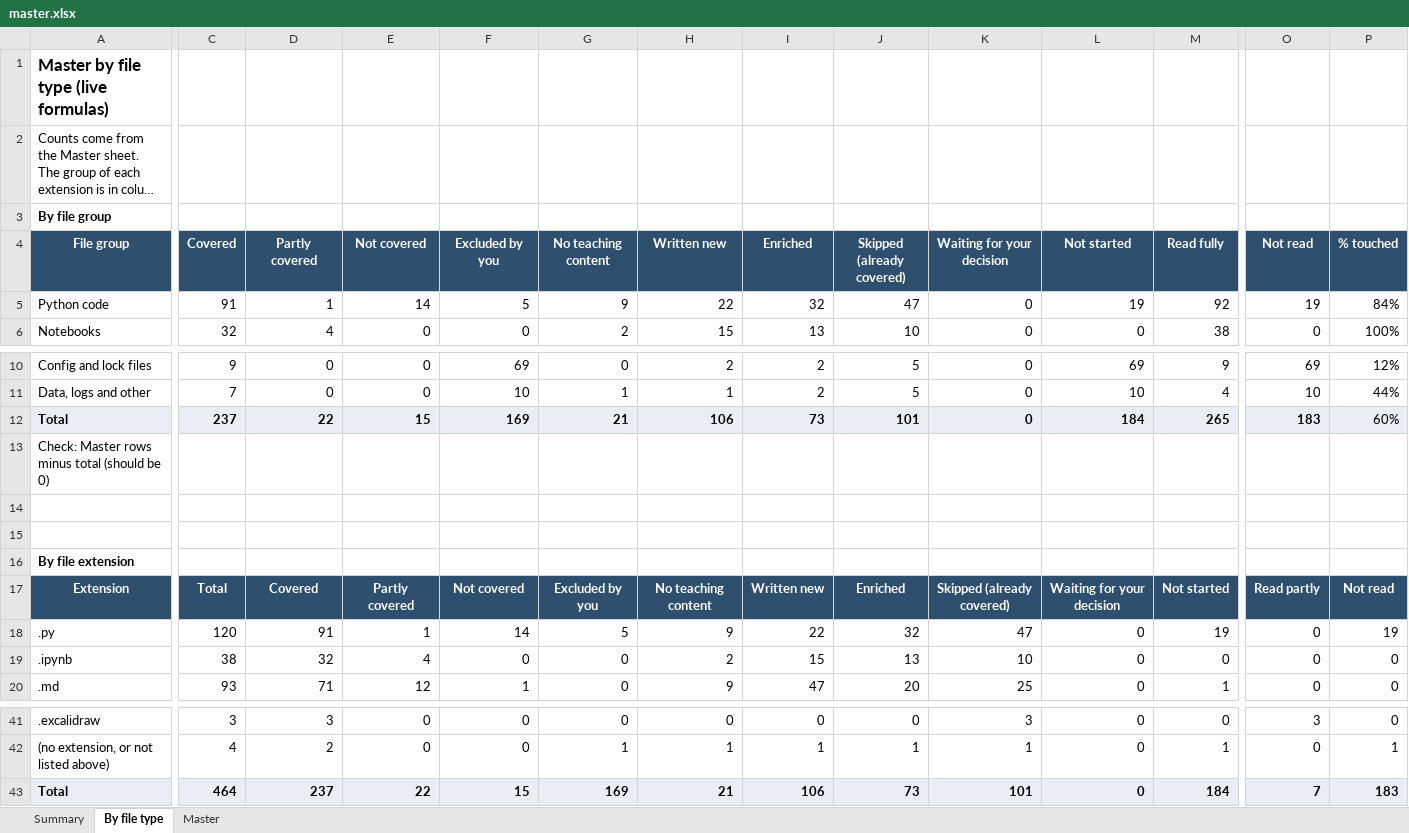
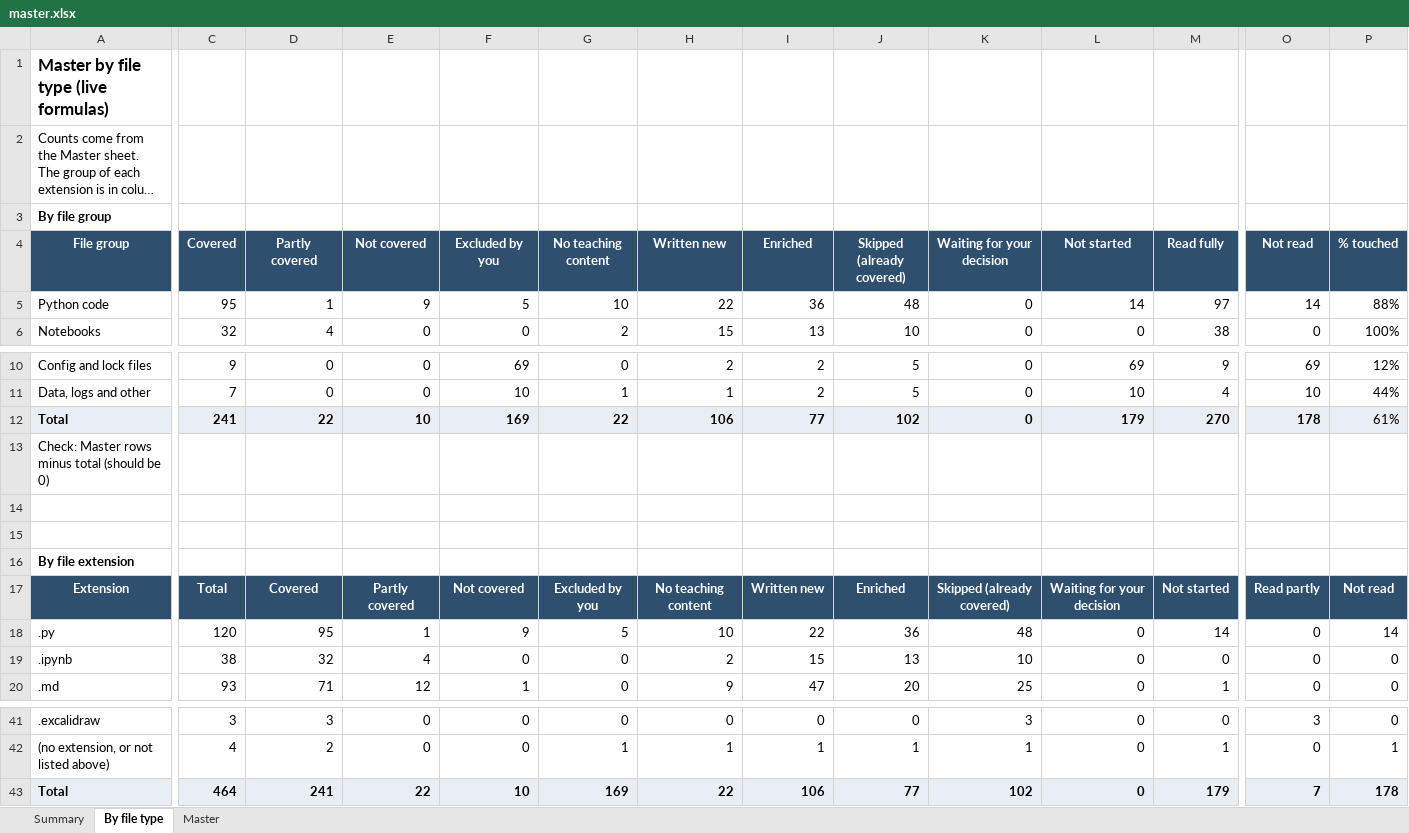
Before and after one commit to kiaanwankhede/MyNotes, an Excel workbook: master/master.xlsx, sheet By file type, drawn as a sheet; only a part is shown, gaps mark what is left out; long unchanged cells end in …; values as stored, in another font and other column widths than the file's, no borders; the diff covers the shown part only; the diff names each change by its address in the sheet, - before the commit and + after, or states it on an @@ line.

```diff
--- a/master/master.xlsx (sheet By file type)
+++ b/master/master.xlsx (sheet By file type)
-C5 (Covered): 91
+C5 (Covered): 95
-E5 (Not covered): 14
+E5 (Not covered): 9
-G5 (No teaching content): 9
+G5 (No teaching content): 10
-I5 (Enriched): 32
+I5 (Enriched): 36
-J5 (Skipped (already covered)): 47
+J5 (Skipped (already covered)): 48
-L5 (Not started): 19
+L5 (Not started): 14
-M5 (Read fully): 92
+M5 (Read fully): 97
-O5 (Not read): 19
+O5 (Not read): 14
-P5 (% touched): 84%
+P5 (% touched): 88%
-C12 (Covered): 237
+C12 (Covered): 241
-E12 (Not covered): 15
+E12 (Not covered): 10
-G12 (No teaching content): 21
+G12 (No teaching content): 22
-I12 (Enriched): 73
+I12 (Enriched): 77
-J12 (Skipped (already covered)): 101
+J12 (Skipped (already covered)): 102
-L12 (Not started): 184
+L12 (Not started): 179
-M12 (Read fully): 265
+M12 (Read fully): 270
-O12 (Not read): 183
+O12 (Not read): 178
-P12 (% touched): 60%
+P12 (% touched): 61%
-D18 (Partly covered): 91
+D18 (Partly covered): 95
-F18 (Excluded by you): 14
+F18 (Excluded by you): 9
-H18 (Written new): 9
+H18 (Written new): 10
-J18 (Skipped (already covered)): 32
+J18 (Skipped (already covered)): 36
-K18 (Waiting for your decision): 47
+K18 (Waiting for your decision): 48
-M18 (Read fully): 19
+M18 (Read fully): 14
-P18 (% touched): 19
+P18 (% touched): 14
-D43 (Partly covered): 237
+D43 (Partly covered): 241
-F43 (Excluded by you): 15
+F43 (Excluded by you): 10
-H43 (Written new): 21
+H43 (Written new): 22
-J43 (Skipped (already covered)): 73
+J43 (Skipped (already covered)): 77
-K43 (Waiting for your decision): 101
+K43 (Waiting for your decision): 102
-M43 (Read fully): 184
+M43 (Read fully): 179
-P43 (% touched): 183
+P43 (% touched): 178
```
Also changed, not shown: 4 edited cells elsewhere in this sheet, sheet Master, sheet Summary, 1 other file.
